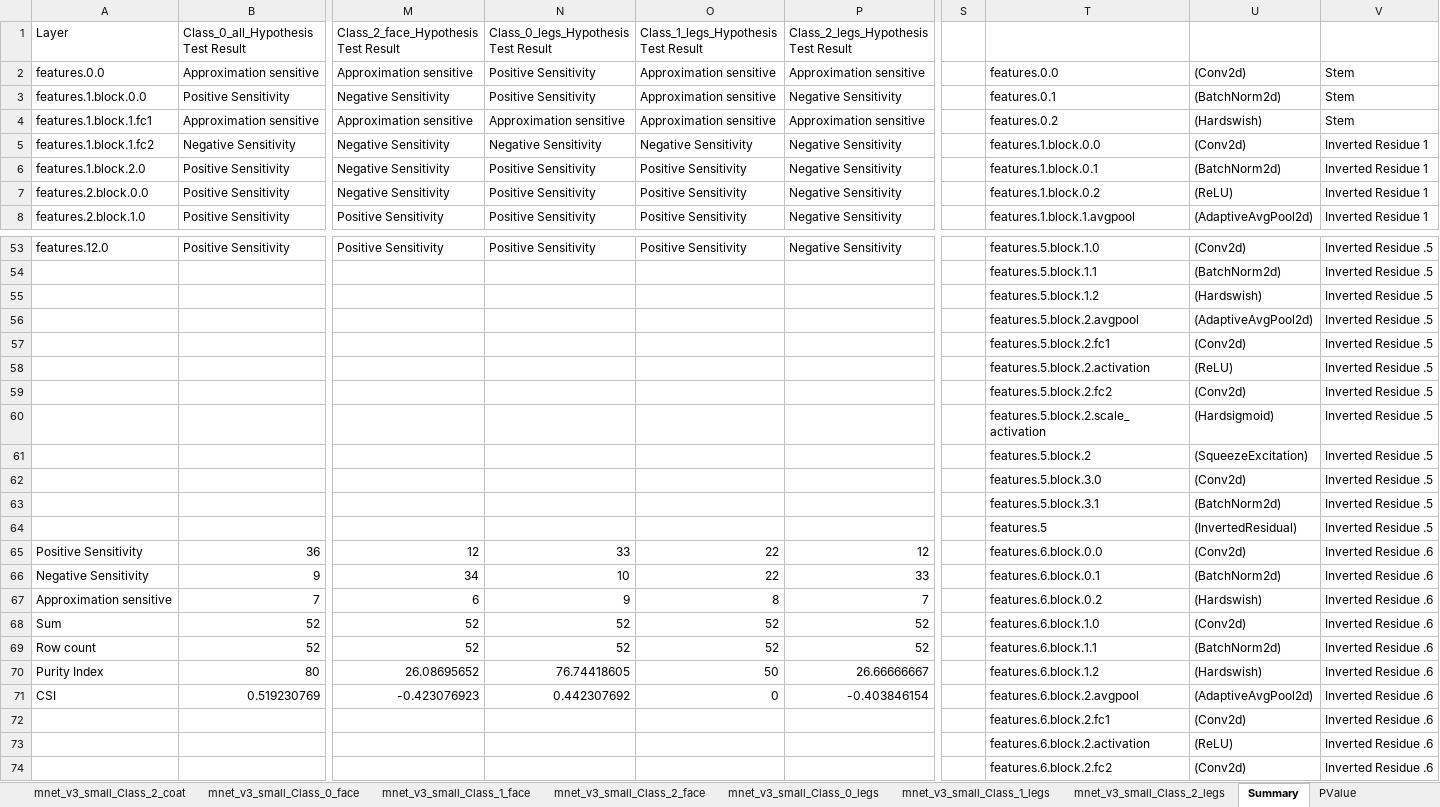
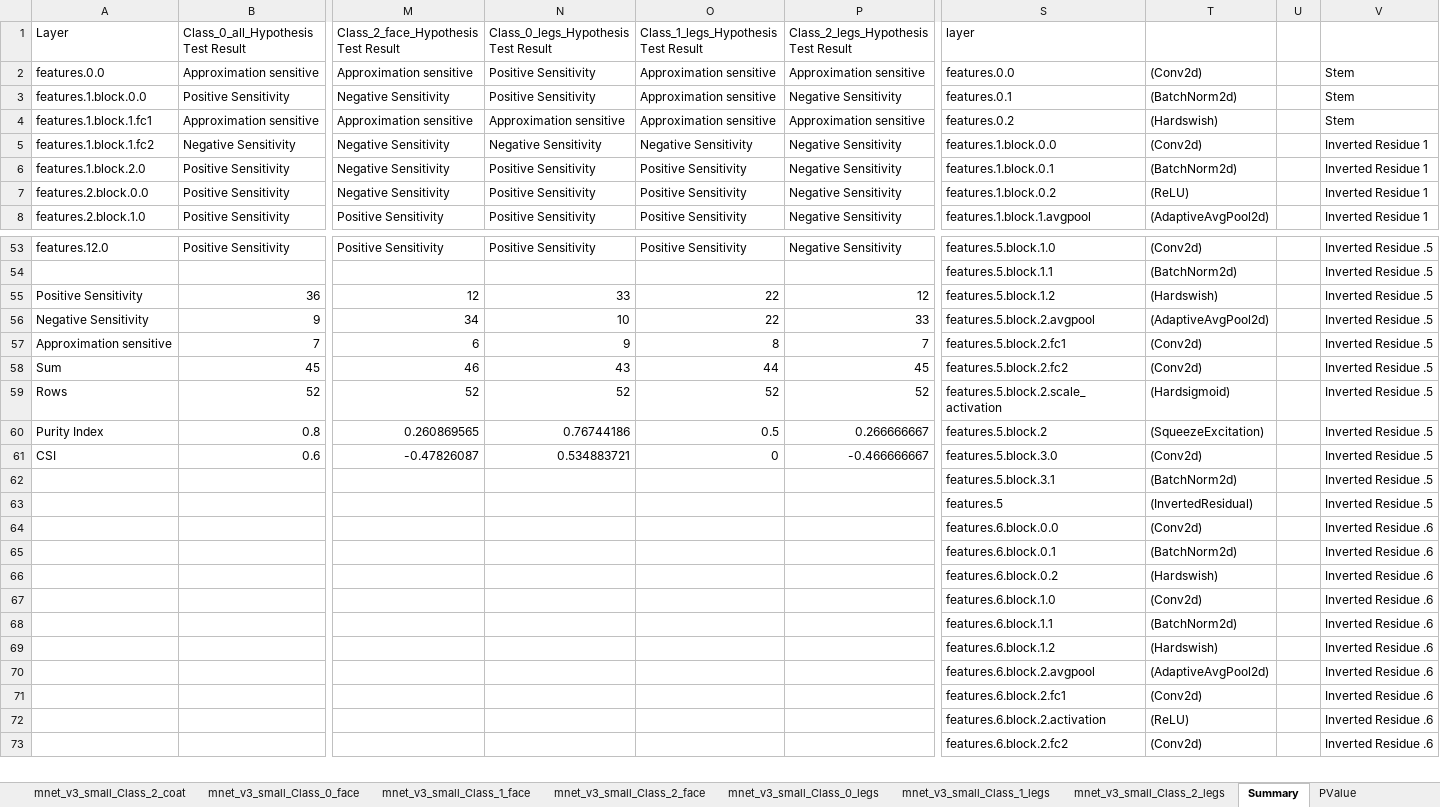
Before and after one commit to ProtikNag/RecalibrateNN, an Excel workbook: sensitivity_results/legacy/multiconcept/summary_mnet_v3_small.xlsx, sheet Summary, drawn as a sheet; only a part is shown, gaps mark what is left out; values as stored, in another font and other column widths than the file's, no cell formats; removed rows and columns are numbered as before the commit, all else as after; rows hold the shown columns only; the diff names each change by its address in the sheet, - before the commit and + after, or states it on an @@ line.

```diff
--- a/sensitivity_results/legacy/multiconcept/summary_mnet_v3_small.xlsx (sheet Summary)
+++ b/sensitivity_results/legacy/multiconcept/summary_mnet_v3_small.xlsx (sheet Summary)
-column S, empty
+column U, empty
-S1: (empty)
+S1: layer
-row 55:  |  |  |  |  |  |  | features.5.block.1.2 | (Hardswish) | Inverted Residue .5
-row 56:  |  |  |  |  |  |  | features.5.block.2.avgpool | (AdaptiveAvgPool2d) | Inverted Residue .5
-row 57:  |  |  |  |  |  |  | features.5.block.2.fc1 | (Conv2d) | Inverted Residue .5
-row 58:  |  |  |  |  |  |  | features.5.block.2.activation | (ReLU) | Inverted Residue .5
-row 59:  |  |  |  |  |  |  | features.5.block.2.fc2 | (Conv2d) | Inverted Residue .5
-row 60:  |  |  |  |  |  |  | features.5.block.2.scale_activation | (Hardsigmoid) | Inverted Residue .5
-row 61:  |  |  |  |  |  |  | features.5.block.2 | (SqueezeExcitation) | Inverted Residue .5
-row 62:  |  |  |  |  |  |  | features.5.block.3.0 | (Conv2d) | Inverted Residue .5
+row 55: Positive Sensitivity | 36 | 12 | 33 | 22 | 12 | features.5.block.1.2 | (Hardswish) |  | Inverted Residue .5
+row 56: Negative Sensitivity | 9 | 34 | 10 | 22 | 33 | features.5.block.2.avgpool | (AdaptiveAvgPool2d) |  | Inverted Residue .5
+row 57: Approximation sensitive | 7 | 6 | 9 | 8 | 7 | features.5.block.2.fc1 | (Conv2d) |  | Inverted Residue .5
+row 58: Sum | 45 | 46 | 43 | 44 | 45 | features.5.block.2.fc2 | (Conv2d) |  | Inverted Residue .5
+row 59: Rows | 52 | 52 | 52 | 52 | 52 | features.5.block.2.scale_activation | (Hardsigmoid) |  | Inverted Residue .5
+row 60: Purity Index | 0.8 | 0.260869565 | 0.76744186 | 0.5 | 0.266666667 | features.5.block.2 | (SqueezeExcitation) |  | Inverted Residue .5
+row 61: CSI | 0.6 | -0.47826087 | 0.534883721 | 0 | -0.466666667 | features.5.block.3.0 | (Conv2d) |  | Inverted Residue .5
-row 65: Positive Sensitivity | 36 | 12 | 33 | 22 | 12 |  | features.6.block.0.0 | (Conv2d) | Inverted Residue .6
-row 66: Negative Sensitivity | 9 | 34 | 10 | 22 | 33 |  | features.6.block.0.1 | (BatchNorm2d) | Inverted Residue .6
-row 67: Approximation sensitive | 7 | 6 | 9 | 8 | 7 |  | features.6.block.0.2 | (Hardswish) | Inverted Residue .6
-row 68: Sum | 52 | 52 | 52 | 52 | 52 |  | features.6.block.1.0 | (Conv2d) | Inverted Residue .6
-row 69: Row count | 52 | 52 | 52 | 52 | 52 |  | features.6.block.1.1 | (BatchNorm2d) | Inverted Residue .6
-row 70: Purity Index | 80 | 26.08695652 | 76.74418605 | 50 | 26.66666667 |  | features.6.block.1.2 | (Hardswish) | Inverted Residue .6
-row 71: CSI | 0.519230769 | -0.423076923 | 0.442307692 | 0 | -0.403846154 |  | features.6.block.2.avgpool | (AdaptiveAvgPool2d) | Inverted Residue .6
+row 64:  |  |  |  |  |  | features.6.block.0.0 | (Conv2d) |  | Inverted Residue .6
+row 65:  |  |  |  |  |  | features.6.block.0.1 | (BatchNorm2d) |  | Inverted Residue .6
+row 66:  |  |  |  |  |  | features.6.block.0.2 | (Hardswish) |  | Inverted Residue .6
+row 67:  |  |  |  |  |  | features.6.block.1.0 | (Conv2d) |  | Inverted Residue .6
+row 68:  |  |  |  |  |  | features.6.block.1.1 | (BatchNorm2d) |  | Inverted Residue .6
+row 69:  |  |  |  |  |  | features.6.block.1.2 | (Hardswish) |  | Inverted Residue .6
+row 70:  |  |  |  |  |  | features.6.block.2.avgpool | (AdaptiveAvgPool2d) |  | Inverted Residue .6
```
Also changed, not shown: sheet PValue, cell formats, formulas that keep their value, hidden cells, sensitivity_results/legacy/multiconcept/summary_iv3.xlsx, sensitivity_results/legacy/multiconcept/summary_mnet_v3_large.xlsx, 49 other files.
